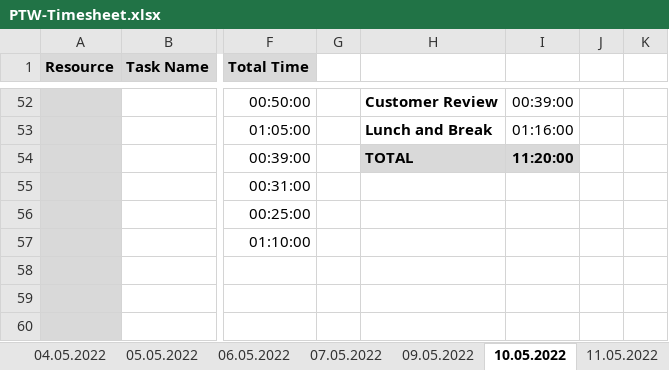
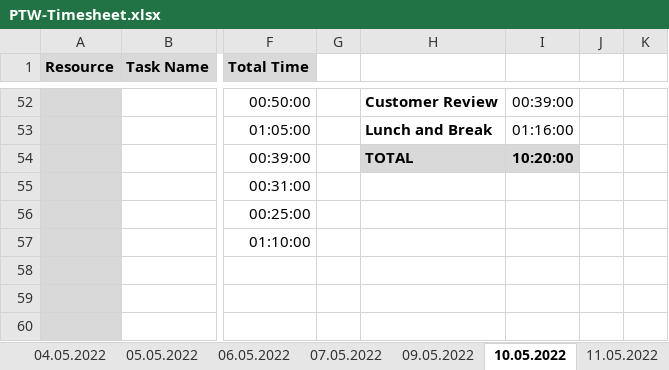
Before and after one commit to arvi9/ASPNet-WebAPI-Anngular-Project, an Excel workbook: Aurora/Process/PTW-Timesheet.xlsx, sheet 10.05.2022, drawn as a sheet; only a part is shown, gaps mark what is left out; values as stored, in another font and other column widths than the file's, no borders; conditional formats not drawn; the diff covers the shown part only; the diff names each change by its address in the sheet, - before the commit and + after, or states it on an @@ line.

```diff
--- a/Aurora/Process/PTW-Timesheet.xlsx (sheet 10.05.2022)
+++ b/Aurora/Process/PTW-Timesheet.xlsx (sheet 10.05.2022)
-I54: 11:20:00
+I54: 10:20:00
```
Also changed, not shown: 9 added rows, 9 removed rows and 13 edited cells elsewhere in this sheet, sheet 11.05.2022, sheet 12.05.2022.
